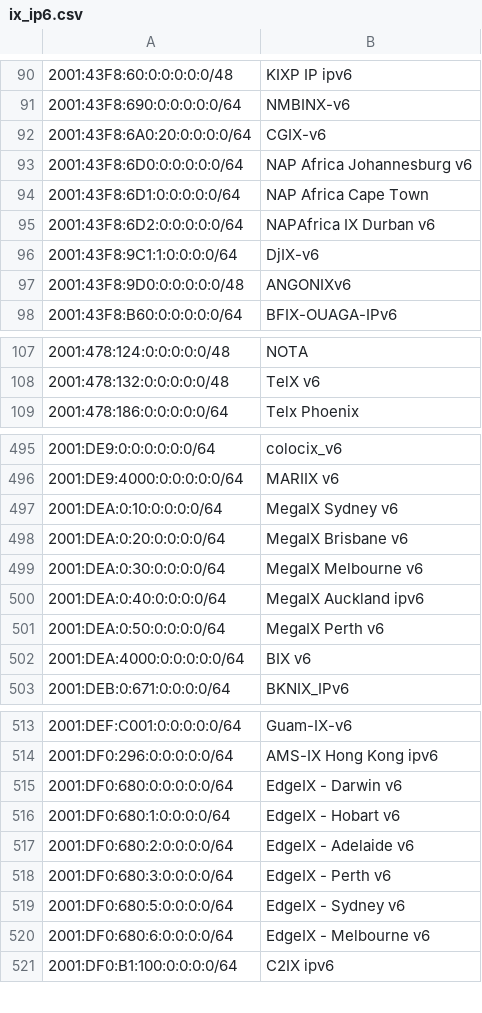
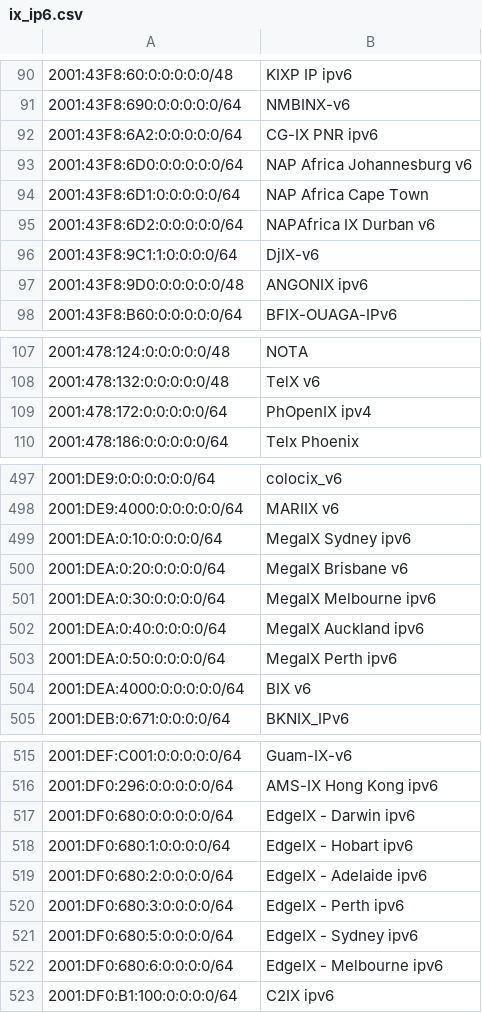
Before and after one commit to haensen/ix-networks, a CSV file: ix_ip6.csv, drawn as a sheet; only a part is shown, gaps mark what is left out; removed rows and columns are numbered as before the commit, all else as after; the diff covers the shown part only; the diff names each change by its address in the sheet, - before the commit and + after, or states it on an @@ line.

```diff
--- a/ix_ip6.csv
+++ b/ix_ip6.csv
-row 92: 2001:43F8:6A0:20:0:0:0:0/64 | CGIX-v6
+row 92: 2001:43F8:6A2:0:0:0:0:0/64 | CG-IX PNR ipv6
-B97: ANGONIXv6
+B97: ANGONIX ipv6
+row 109: 2001:478:172:0:0:0:0:0/64 | PhOpenIX ipv4
-B499: MegaIX Sydney v6
+B499: MegaIX Sydney ipv6
-B501: MegaIX Melbourne v6
+B501: MegaIX Melbourne ipv6
-B503: MegaIX Perth v6
+B503: MegaIX Perth ipv6
-B517: EdgeIX - Darwin v6
+B517: EdgeIX - Darwin ipv6
-B518: EdgeIX - Hobart v6
+B518: EdgeIX - Hobart ipv6
-B519: EdgeIX - Adelaide v6
+B519: EdgeIX - Adelaide ipv6
-B520: EdgeIX - Perth v6
+B520: EdgeIX - Perth ipv6
-B521: EdgeIX - Sydney v6
+B521: EdgeIX - Sydney ipv6
-B522: EdgeIX - Melbourne v6
+B522: EdgeIX - Melbourne ipv6
```
Also changed, not shown: 2 added rows and 8 edited cells elsewhere in this file, ix_ip4.csv.
